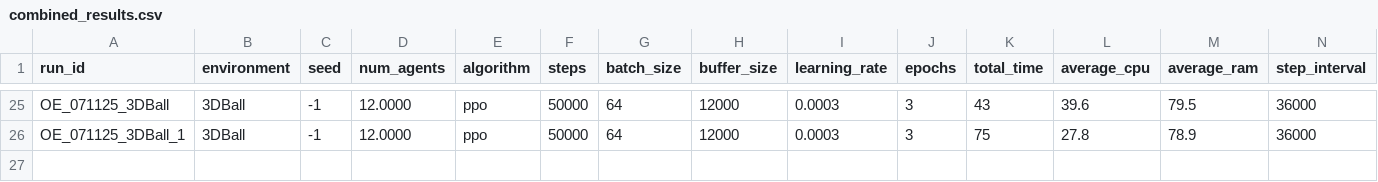
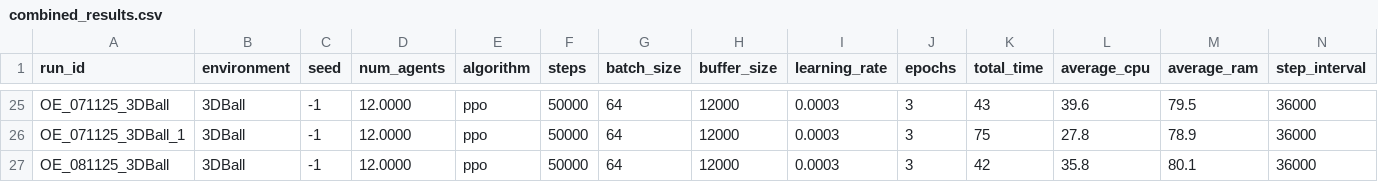
Before and after one commit to omarelfiki/unity-ml-drl-data, a CSV file: data/combined_results.csv, drawn as a sheet; only a part is shown, gaps mark what is left out; rows hold the shown columns only; the diff names each change by its address in the sheet, - before the commit and + after, or states it on an @@ line.

Commit message:
Auto-update: new training results for OE_081125_3DBall

```diff
--- a/data/combined_results.csv
+++ b/data/combined_results.csv
+row 27: OE_081125_3DBall | 3DBall | -1 | 12.0000 | ppo | 50000 | 64 | 12000 | 0.0003 | 3 | 42 | 35.8 | 80.1 | 36000
```
Also changed, not shown: 1 other file.
